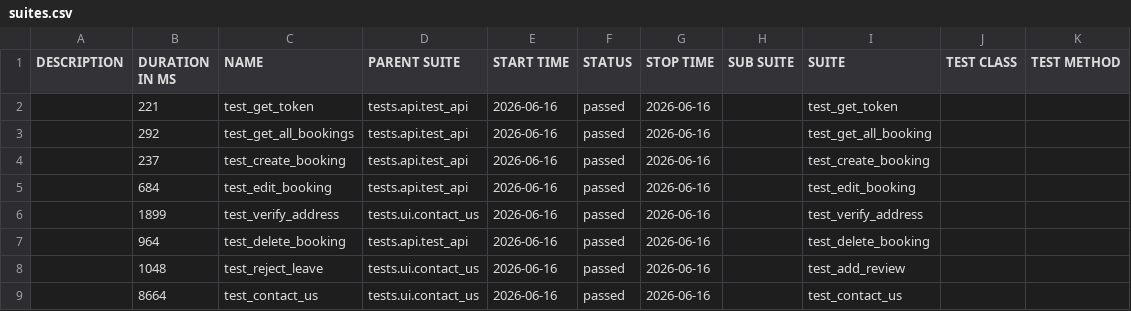
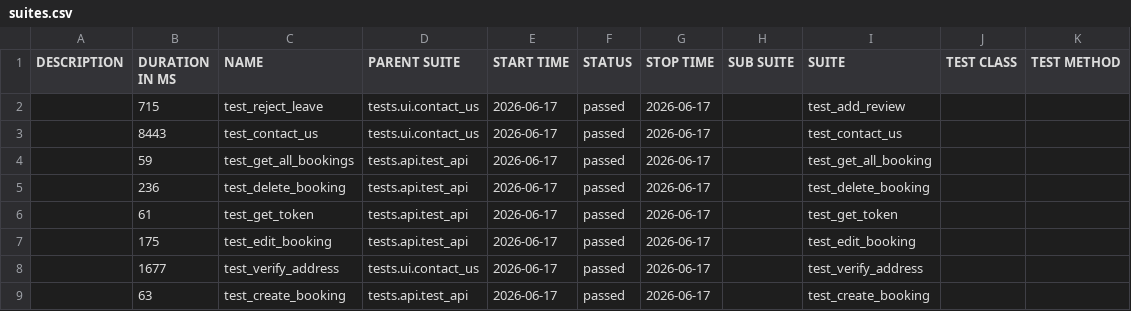
Before and after one commit to LuisVu99/Demo_for_CI_CD, a CSV file: data/suites.csv, drawn as a sheet.

```diff
--- a/data/suites.csv
+++ b/data/suites.csv
@@ -1,9 +1,9 @@
 "DESCRIPTION","DURATION IN MS","NAME","PARENT SUITE","START TIME","STATUS","STOP TIME","SUB SUITE","SUITE","TEST CLASS","TEST METHOD"
-"","221","test_get_token","tests.api.test_api","2026-06-16","passed","2026-06-16","","test_get_token","",""
-"","292","test_get_all_bookings","tests.api.test_api","2026-06-16","passed","2026-06-16","","test_get_all_booking","",""
-"","237","test_create_booking","tests.api.test_api","2026-06-16","passed","2026-06-16","","test_create_booking","",""
-"","684","test_edit_booking","tests.api.test_api","2026-06-16","passed","2026-06-16","","test_edit_booking","",""
-"","1899","test_verify_address","tests.ui.contact_us","2026-06-16","passed","2026-06-16","","test_verify_address","",""
-"","964","test_delete_booking","tests.api.test_api","2026-06-16","passed","2026-06-16","","test_delete_booking","",""
-"","1048","test_reject_leave","tests.ui.contact_us","2026-06-16","passed","2026-06-16","","test_add_review","",""
-"","8664","test_contact_us","tests.ui.contact_us","2026-06-16","passed","2026-06-16","","test_contact_us","",""
+"","715","test_reject_leave","tests.ui.contact_us","2026-06-17","passed","2026-06-17","","test_add_review","",""
+"","8443","test_contact_us","tests.ui.contact_us","2026-06-17","passed","2026-06-17","","test_contact_us","",""
+"","59","test_get_all_bookings","tests.api.test_api","2026-06-17","passed","2026-06-17","","test_get_all_booking","",""
+"","236","test_delete_booking","tests.api.test_api","2026-06-17","passed","2026-06-17","","test_delete_booking","",""
+"","61","test_get_token","tests.api.test_api","2026-06-17","passed","2026-06-17","","test_get_token","",""
+"","175","test_edit_booking","tests.api.test_api","2026-06-17","passed","2026-06-17","","test_edit_booking","",""
+"","1677","test_verify_address","tests.ui.contact_us","2026-06-17","passed","2026-06-17","","test_verify_address","",""
+"","63","test_create_booking","tests.api.test_api","2026-06-17","passed","2026-06-17","","test_create_booking","",""
```
Also changed, not shown: 48 other files.
